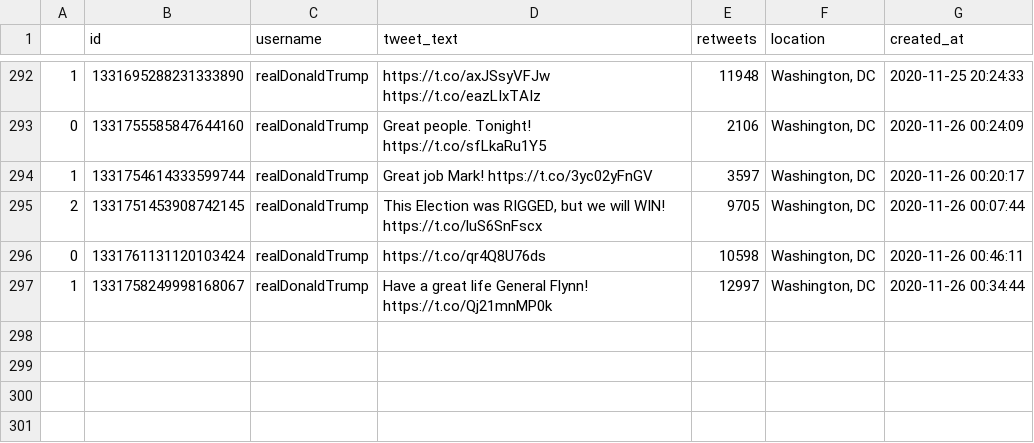
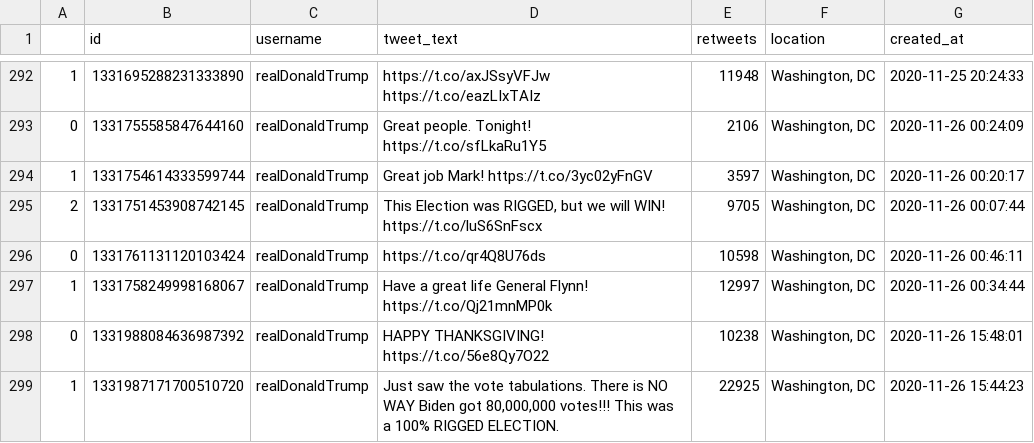
Before and after one commit to joshkraft/daily-candidate-tweets, a CSV file: data/realDonaldTrump/data.csv, drawn as a sheet; only a part is shown, gaps mark what is left out; the diff names each change by its address in the sheet, - before the commit and + after, or states it on an @@ line.

Commit message:
Latest data: Thu Nov 26 16:20:06 UTC 2020

```diff
--- a/data/realDonaldTrump/data.csv
+++ b/data/realDonaldTrump/data.csv
+row 298: 0 | 1331988084636987392 | realDonaldTrump | HAPPY THANKSGIVING! https://t.co/56e8Qy7O22 | 10238 | Washington, DC | 2020-11-26 15:48:01
+row 299: 1 | 1331987171700510720 | realDonaldTrump | Just saw the vote tabulations. There is NO WAY Biden got 80,000,000 votes!!! This was a 100% RIGGED ELECTION. | 22925 | Washington, DC | 2020-11-26 15:44:23
```
Also changed, not shown: 1 other file.
